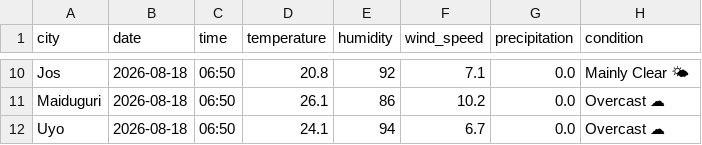
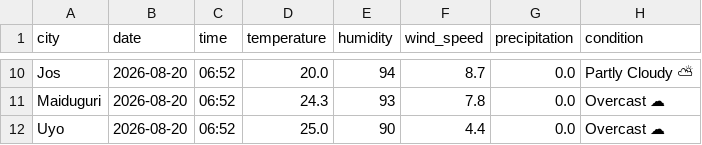
Before and after one commit to EddyEtesin/nigerian-weather-dashboard, a CSV file: weather_current.csv, drawn as a sheet; only a part is shown, gaps mark what is left out; the diff covers the shown part only; the diff names each change by its address in the sheet, - before the commit and + after, or states it on an @@ line.

```diff
--- a/weather_current.csv
+++ b/weather_current.csv
-B10:B12 (date): 2026-08-18
+B10:B12 (date): 2026-08-20
-C10:C12 (time): 06:50
+C10:C12 (time): 06:52
-D10 (temperature): 20.8
+D10 (temperature): 20.0
-E10 (humidity): 92
+E10 (humidity): 94
-F10 (wind_speed): 7.1
+F10 (wind_speed): 8.7
-H10 (condition): Mainly Clear 🌤
+H10 (condition): Partly Cloudy ⛅
-D11 (temperature): 26.1
+D11 (temperature): 24.3
-E11 (humidity): 86
+E11 (humidity): 93
-F11 (wind_speed): 10.2
+F11 (wind_speed): 7.8
-D12 (temperature): 24.1
+D12 (temperature): 25.0
-E12 (humidity): 94
+E12 (humidity): 90
-F12 (wind_speed): 6.7
+F12 (wind_speed): 4.4
```
Also changed, not shown: 44 edited cells elsewhere in this file, weather_forecast.csv.
